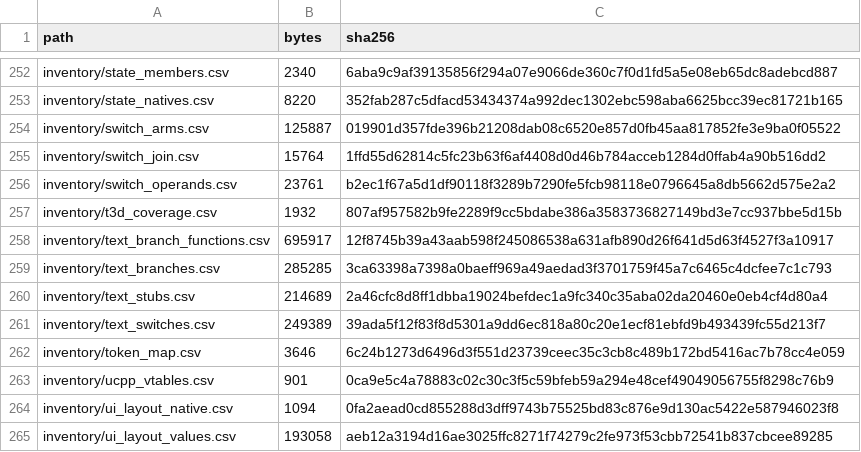
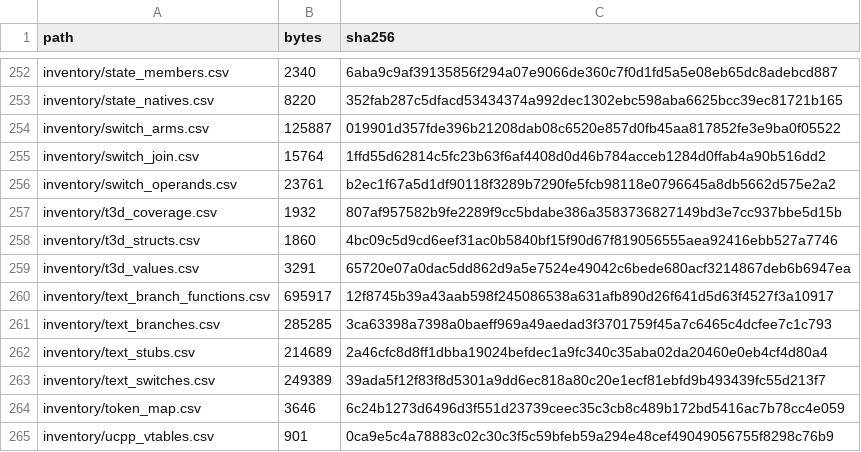
Before and after one commit to jkoehler11/stargate-alliance-decomp, a CSV file: inventory/artifact_hashes.csv, drawn as a sheet; only a part is shown, gaps mark what is left out; the shorter side is filled out with more unchanged rows; the diff names each change by its address in the sheet, - before the commit and + after, or states it on an @@ line.

Commit message:
t3d: record the two new censuses in the artifact manifest

```diff
--- a/inventory/artifact_hashes.csv
+++ b/inventory/artifact_hashes.csv
+row 258: inventory/t3d_structs.csv | 1860 | 4bc09c5d9cd6eef31ac0b5840bf15f90d67f819056555aea92416ebb527a7746
+row 259: inventory/t3d_values.csv | 3291 | 65720e07a0dac5dd862d9a5e7524e49042c6bede680acf3214867deb6b6947ea
```
